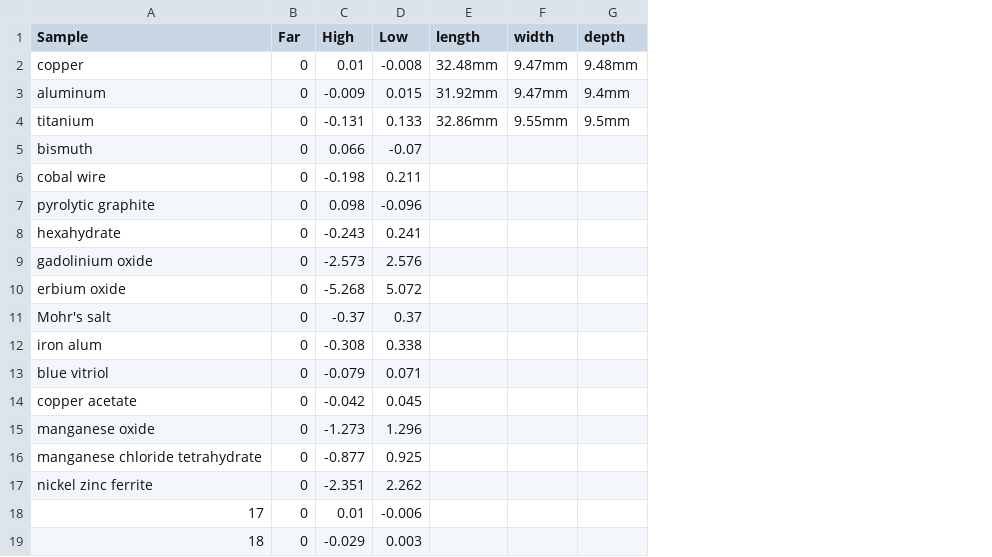
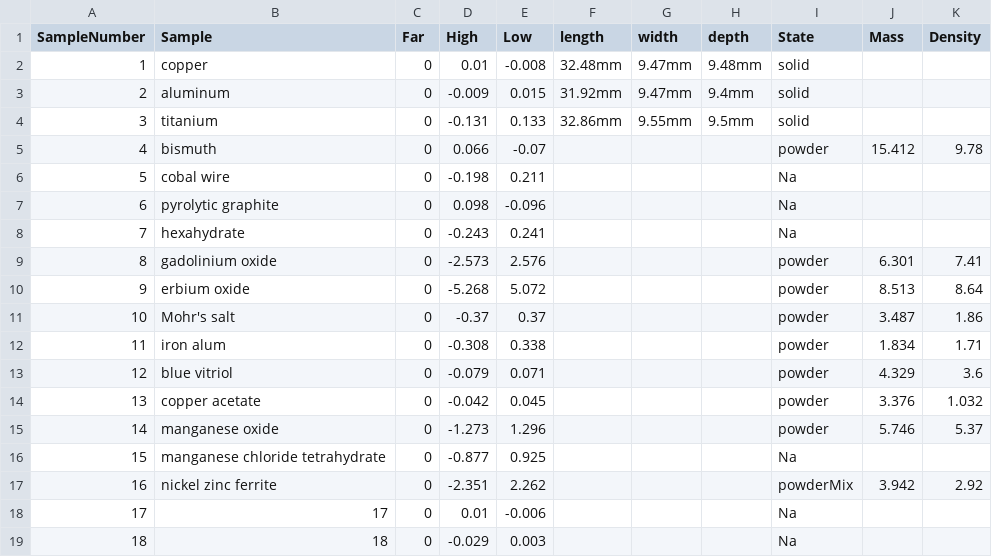
Before and after one commit to sanur98/Modern-Experimental-Physics-Project-1, a CSV file: data-from-samples.csv, drawn as a sheet; the diff names each change by its address in the sheet, - before the commit and + after, or states it on an @@ line.

```diff
--- a/data-from-samples.csv
+++ b/data-from-samples.csv
+column A (SampleNumber), rows 2-19: 1 | 2 | 3 | 4 | 5 | 6 | 7 | 8 | 9 | 10 | 11 | 12 | 13 | 14 | 15 | 16 | 17 | 18
+column I (State), rows 2-19: solid | solid | solid | powder | Na | Na | Na | powder | powder | powder | powder | powder | powder | powder | Na | powderMix | Na | Na
+column J (Mass), rows 5-17: 15.412 |  |  |  | 6.301 | 8.513 | 3.487 | 1.834 | 4.329 | 3.376 | 5.746 |  | 3.942
+column K (Density), rows 5-17: 9.78 |  |  |  | 7.41 | 8.64 | 1.86 | 1.71 | 3.6 | 1.032 | 5.37 |  | 2.92
```
Also changed, not shown: 1 other file.
